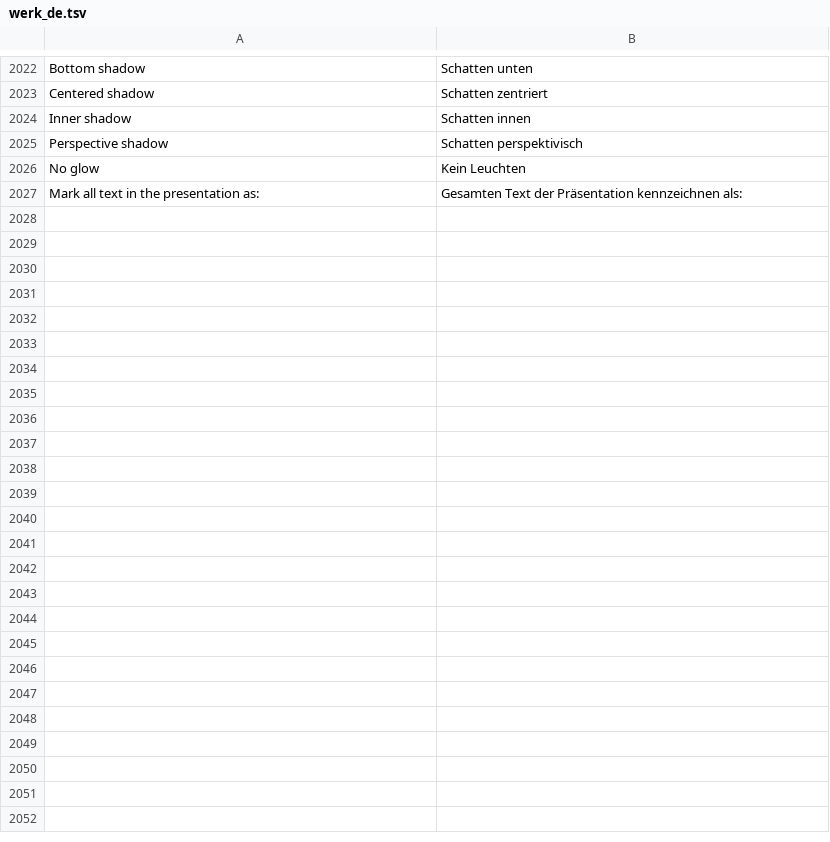
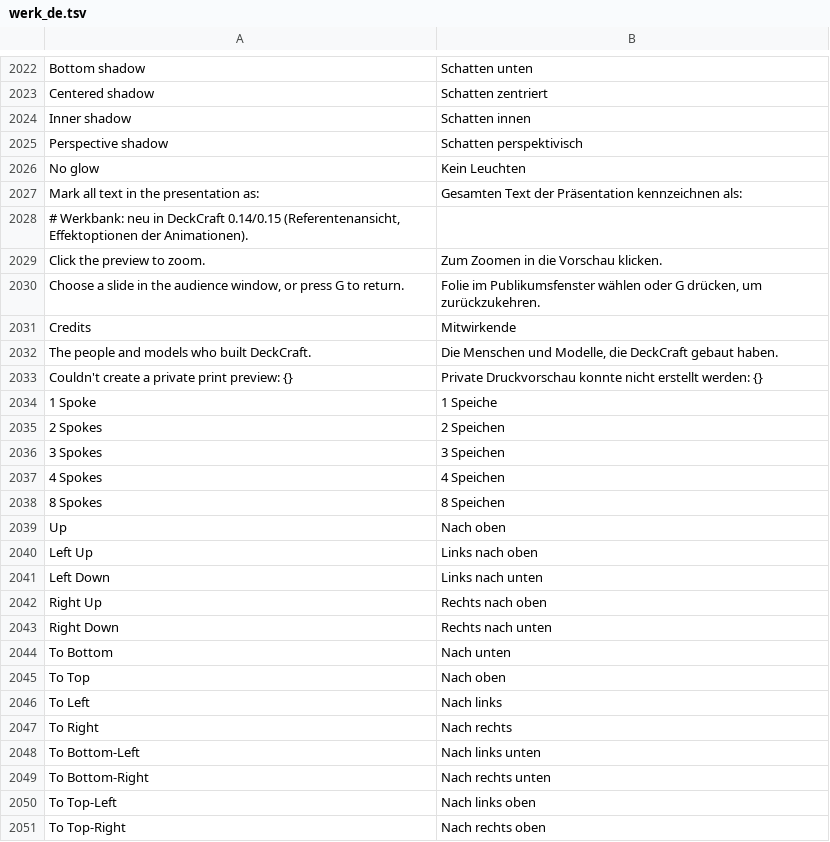
Before and after one commit to 0ldini/werkbank, a TSV file: werk/apps/deckcraft/werk_de.tsv, drawn as a sheet; only a part is shown, gaps mark what is left out; the diff names each change by its address in the sheet, - before the commit and + after, or states it on an @@ line.

```diff
--- a/werk/apps/deckcraft/werk_de.tsv
+++ b/werk/apps/deckcraft/werk_de.tsv
+row 2028: # Werkbank: neu in DeckCraft 0.14/0.15 (Referentenansicht, Effektoptionen der Animationen).
+row 2029: Click the preview to zoom. | Zum Zoomen in die Vorschau klicken.
+row 2030: Choose a slide in the audience window, or press G to return. | Folie im Publikumsfenster wählen oder G drücken, um zurückzukehren.
+row 2031: Credits | Mitwirkende
+row 2032: The people and models who built DeckCraft. | Die Menschen und Modelle, die DeckCraft gebaut haben.
+row 2033: Couldn't create a private print preview: {} | Private Druckvorschau konnte nicht erstellt werden: {}
+row 2034: 1 Spoke | 1 Speiche
+row 2035: 2 Spokes | 2 Speichen
+row 2036: 3 Spokes | 3 Speichen
+row 2037: 4 Spokes | 4 Speichen
+row 2038: 8 Spokes | 8 Speichen
+row 2039: Up | Nach oben
+row 2040: Left Up | Links nach oben
+row 2041: Left Down | Links nach unten
+row 2042: Right Up | Rechts nach oben
+row 2043: Right Down | Rechts nach unten
+row 2044: To Bottom | Nach unten
+row 2045: To Top | Nach oben
+row 2046: To Left | Nach links
+row 2047: To Right | Nach rechts
+row 2048: To Bottom-Left | Nach links unten
+row 2049: To Bottom-Right | Nach rechts unten
+row 2050: To Top-Left | Nach links oben
+row 2051: To Top-Right | Nach rechts oben
```
Also changed, not shown: 4 other files.
